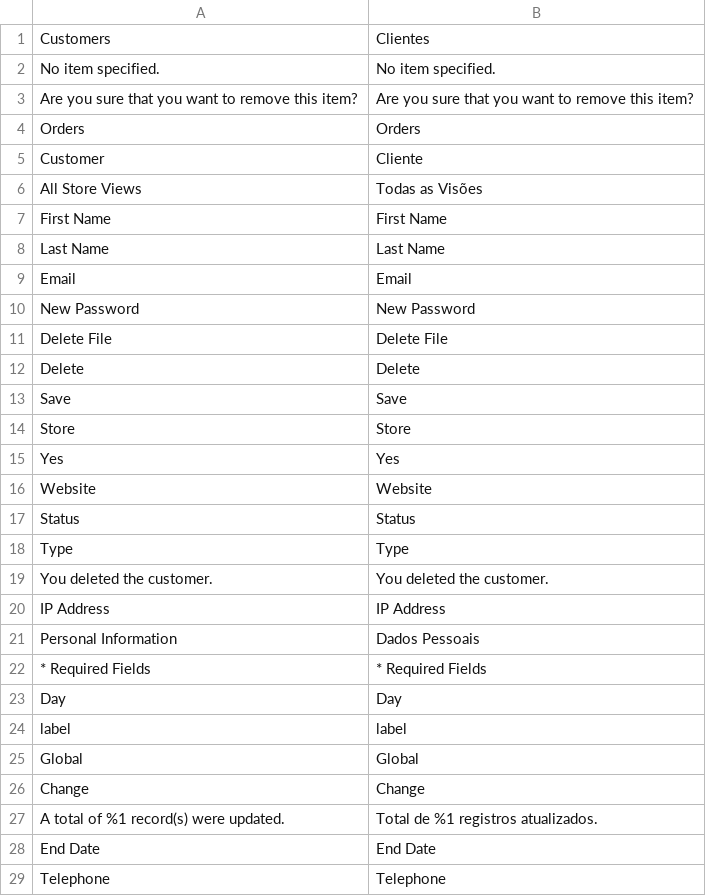
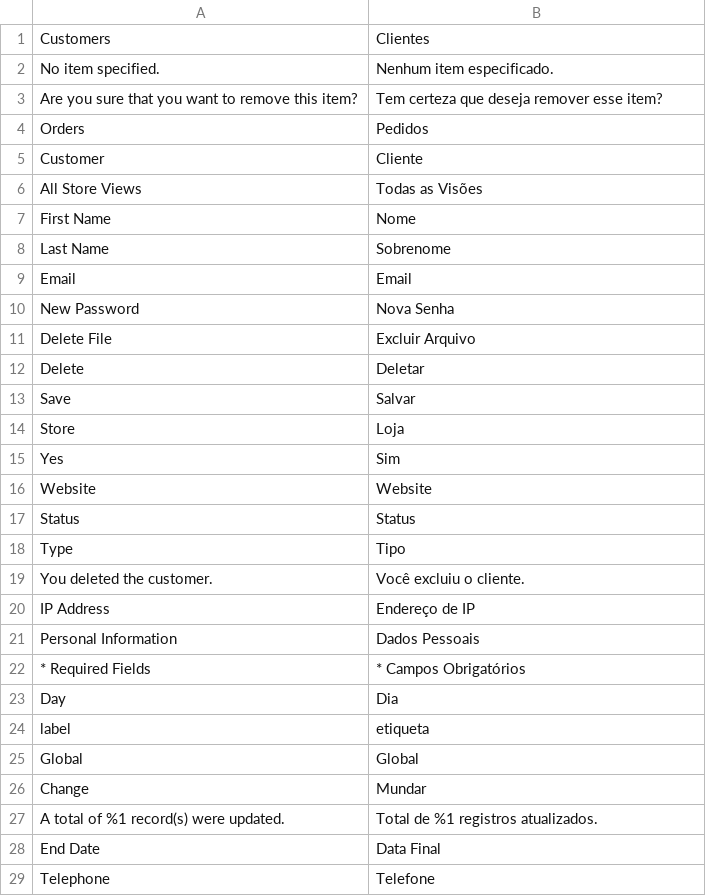
Before and after one commit to Bleez/Magento2-PT-BR, a CSV file: module-customer.csv, drawn as a sheet; only a part is shown; the diff covers the shown part only.

```diff
--- a/module-customer.csv
+++ b/module-customer.csv
@@ -1,29 +1,29 @@
 Customers,Clientes
-"No item specified.","No item specified."
-"Are you sure that you want to remove this item?","Are you sure that you want to remove this item?"
-Orders,Orders
+"No item specified.","Nenhum item especificado."
+"Are you sure that you want to remove this item?","Tem certeza que deseja remover esse item?"
+Orders,Pedidos
 Customer,Cliente
 "All Store Views","Todas as Visões"
-"First Name","First Name"
-"Last Name","Last Name"
+"First Name","Nome"
+"Last Name","Sobrenome"
 Email,Email
-"New Password","New Password"
-"Delete File","Delete File"
-Delete,Delete
-Save,Save
-Store,Store
-Yes,Yes
+"New Password","Nova Senha"
+"Delete File","Excluir Arquivo"
+Delete,Deletar
+Save,Salvar
+Store,Loja
+Yes,Sim
 "Website","Website"
 Status,Status
-Type,Type
-"You deleted the customer.","You deleted the customer."
-"IP Address","IP Address"
+Type,Tipo
+"You deleted the customer.","Você excluiu o cliente."
+"IP Address","Endereço de IP"
 "Personal Information","Dados Pessoais"
-"* Required Fields","* Required Fields"
-Day,Day
-label,label
+"* Required Fields","* Campos Obrigatórios"
+Day,Dia
+label,etiqueta
 Global,Global
-Change,Change
+Change,Mundar
 "A total of %1 record(s) were updated.","Total de %1 registros atualizados."
-"End Date","End Date"
-Telephone,Telephone
+"End Date","Data Final"
+Telephone,Telefone
```
Also changed, not shown: 13 edited cells elsewhere in this file, module-quote.csv.
